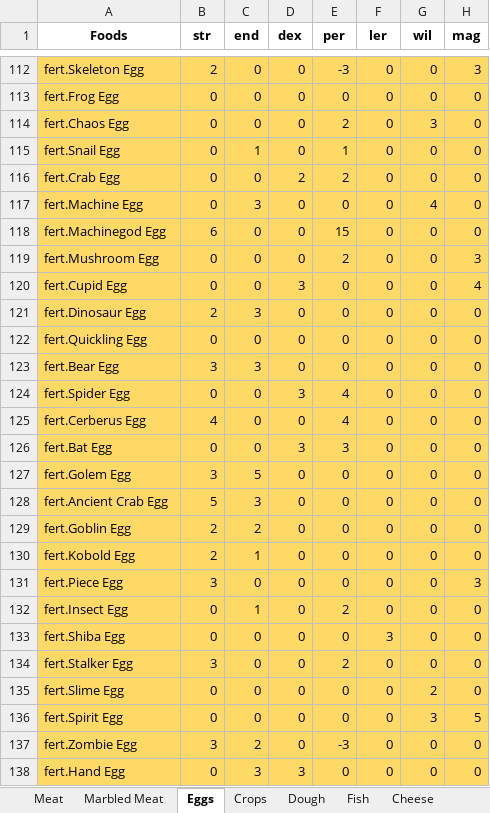
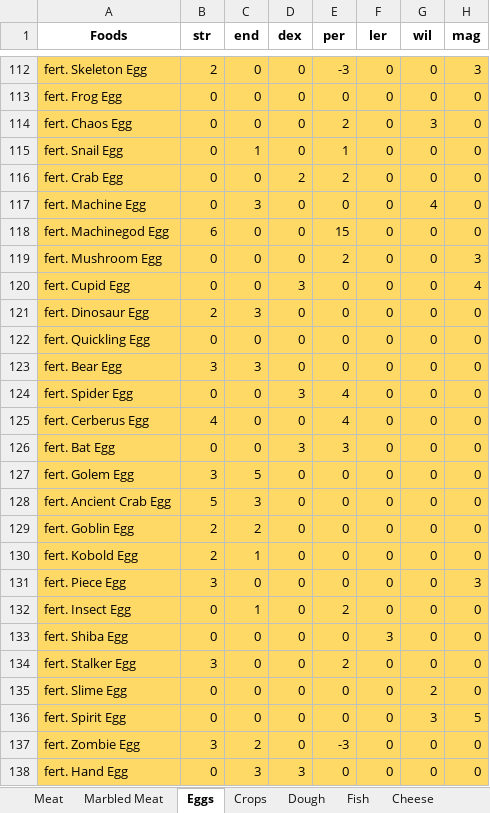
Before and after one commit to On4ll/LittleRecipe, an Excel workbook: Foods_Separated.xlsx, sheet Eggs, drawn as a sheet; only a part is shown, gaps mark what is left out; values as stored, in another font and other column widths than the file's, no borders; the diff covers the shown part only; the diff names each change by its address in the sheet, - before the commit and + after, or states it on an @@ line.

Commit message:
Add files via upload

```diff
--- a/Foods_Separated.xlsx (sheet Eggs)
+++ b/Foods_Separated.xlsx (sheet Eggs)
-A112 (Foods): fert.Skeleton Egg
+A112 (Foods): fert. Skeleton Egg
-A113 (Foods): fert.Frog Egg
+A113 (Foods): fert. Frog Egg
-A114 (Foods): fert.Chaos Egg
+A114 (Foods): fert. Chaos Egg
-A115 (Foods): fert.Snail Egg
+A115 (Foods): fert. Snail Egg
-A116 (Foods): fert.Crab Egg
+A116 (Foods): fert. Crab Egg
-A117 (Foods): fert.Machine Egg
+A117 (Foods): fert. Machine Egg
-A118 (Foods): fert.Machinegod Egg
+A118 (Foods): fert. Machinegod Egg
-A119 (Foods): fert.Mushroom Egg
+A119 (Foods): fert. Mushroom Egg
-A120 (Foods): fert.Cupid Egg
+A120 (Foods): fert. Cupid Egg
-A121 (Foods): fert.Dinosaur Egg
+A121 (Foods): fert. Dinosaur Egg
-A122 (Foods): fert.Quickling Egg
+A122 (Foods): fert. Quickling Egg
-A123 (Foods): fert.Bear Egg
+A123 (Foods): fert. Bear Egg
-A124 (Foods): fert.Spider Egg
+A124 (Foods): fert. Spider Egg
-A125 (Foods): fert.Cerberus Egg
+A125 (Foods): fert. Cerberus Egg
-A126 (Foods): fert.Bat Egg
+A126 (Foods): fert. Bat Egg
-A127 (Foods): fert.Golem Egg
+A127 (Foods): fert. Golem Egg
-A128 (Foods): fert.Ancient Crab Egg
+A128 (Foods): fert. Ancient Crab Egg
-A129 (Foods): fert.Goblin Egg
+A129 (Foods): fert. Goblin Egg
-A130 (Foods): fert.Kobold Egg
+A130 (Foods): fert. Kobold Egg
-A131 (Foods): fert.Piece Egg
+A131 (Foods): fert. Piece Egg
-A132 (Foods): fert.Insect Egg
+A132 (Foods): fert. Insect Egg
-A133 (Foods): fert.Shiba Egg
+A133 (Foods): fert. Shiba Egg
-A134 (Foods): fert.Stalker Egg
+A134 (Foods): fert. Stalker Egg
-A135 (Foods): fert.Slime Egg
+A135 (Foods): fert. Slime Egg
-A136 (Foods): fert.Spirit Egg
+A136 (Foods): fert. Spirit Egg
-A137 (Foods): fert.Zombie Egg
+A137 (Foods): fert. Zombie Egg
-A138 (Foods): fert.Hand Egg
+A138 (Foods): fert. Hand Egg
```
Also changed, not shown: 56 edited cells elsewhere in this sheet, sheet Cheese.
